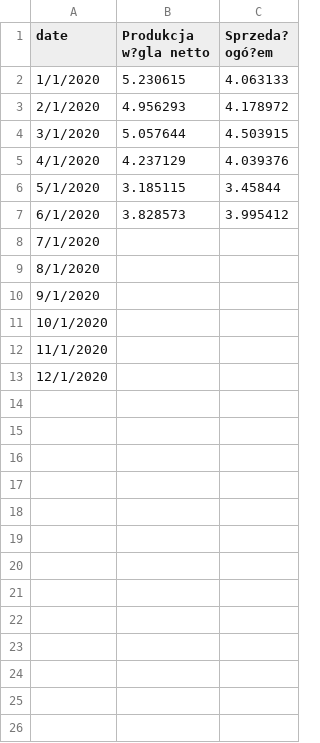
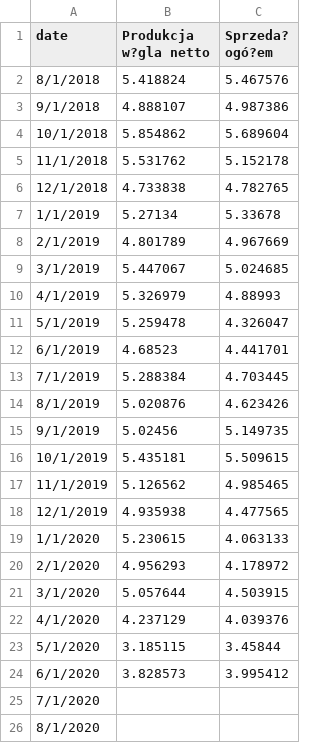
Before and after one commit to michal-jedra-fe/miesiecznik-public, a CSV file: prw.csv, drawn as a sheet.

Commit message:
Update prw.csv

```diff
--- a/prw.csv
+++ b/prw.csv
@@ -1,2 +1,19 @@
 date,Produkcja w?gla netto,Sprzeda? ogó?em
+8/1/2018,5.418824,5.467576
+9/1/2018,4.888107,4.987386
+10/1/2018,5.854862,5.689604
+11/1/2018,5.531762,5.152178
+12/1/2018,4.733838,4.782765
+1/1/2019,5.27134,5.33678
+2/1/2019,4.801789,4.967669
+3/1/2019,5.447067,5.024685
+4/1/2019,5.326979,4.88993
+5/1/2019,5.259478,4.326047
+6/1/2019,4.68523,4.441701
+7/1/2019,5.288384,4.703445
+8/1/2019,5.020876,4.623426
+9/1/2019,5.02456,5.149735
+10/1/2019,5.435181,5.509615
+11/1/2019,5.126562,4.985465
+12/1/2019,4.935938,4.477565
 1/1/2020,5.230615,4.063133
@@ -9,5 +26 @@ date,Produkcja w?gla netto,Sprzeda? ogó?em
 8/1/2020,,
-9/1/2020,,
-10/1/2020,,
-11/1/2020,,
-12/1/2020,,
```
